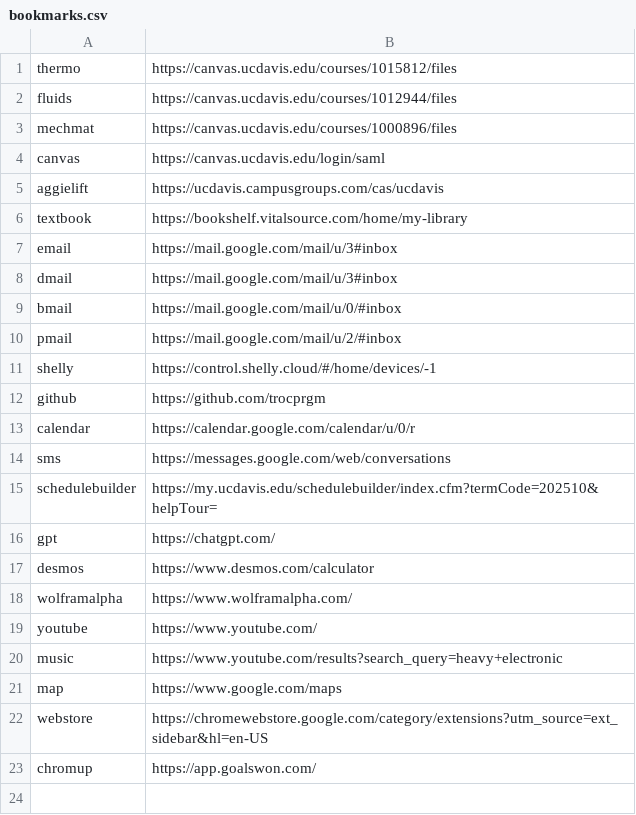
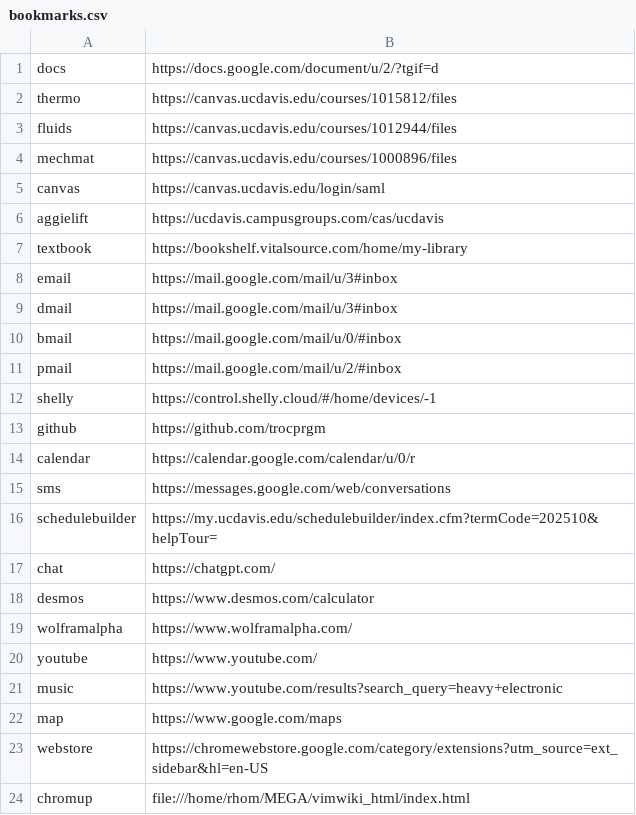
Before and after one commit to trocprgm/scripts, a CSV file: bookmarks.csv, drawn as a sheet.

Commit message:
Mostly just bookmarks, bash aliases, and other config

```diff
--- a/bookmarks.csv
+++ b/bookmarks.csv
@@ -1 +1,2 @@
+docs, https://docs.google.com/document/u/2/?tgif=d
 thermo, https://canvas.ucdavis.edu/courses/1015812/files
@@ -15,3 +16,3 @@ sms, https://messages.google.com/web/conversations
 schedulebuilder, https://my.ucdavis.edu/schedulebuilder/index.cfm?termCode=202510&helpTour=
-gpt, https://chatgpt.com/
+chat, https://chatgpt.com/
 desmos, https://www.desmos.com/calculator
@@ -22,2 +23,2 @@ map, https://www.google.com/maps
 webstore, https://chromewebstore.google.com/category/extensions?utm_source=ext_sidebar&hl=en-US
-chromup, https://app.goalswon.com/
+chromup, file:///home/rhom/MEGA/vimwiki_html/index.html
```
Also changed, not shown: 10 other files.
